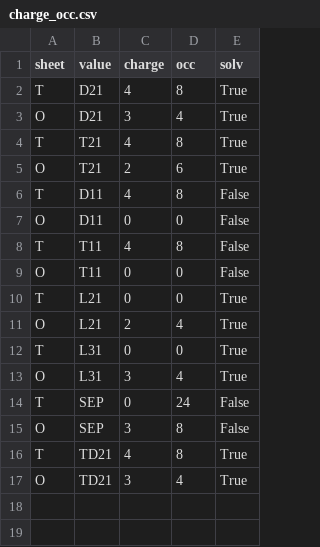
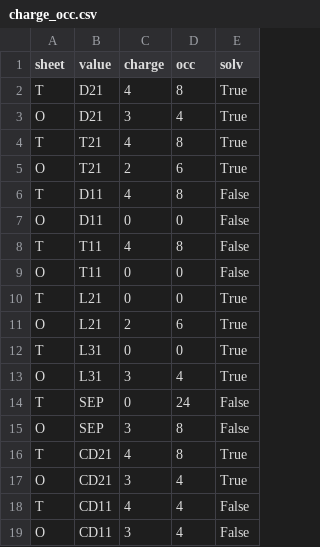
Before and after one commit to Erastova-group/ClayCode, a CSV file: package/ClayCode/data/data/UCS/charge_occ.csv, drawn as a sheet.

Commit message:
Add charge_occupation info

```diff
--- a/package/ClayCode/data/data/UCS/charge_occ.csv
+++ b/package/ClayCode/data/data/UCS/charge_occ.csv
@@ -10,3 +10,3 @@ O,T11,0,0,False
 T,L21,0,0,True
-O,L21,2,4,True
+O,L21,2,6,True
 T,L31,0,0,True
@@ -15,3 +15,5 @@ T,SEP,0,24,False
 O,SEP,3,8,False
-T,TD21,4,8,True
-O,TD21,3,4,True
+T,CD21,4,8,True
+O,CD21,3,4,True
+T,CD11,4,4,False
+O,CD11,3,4,False
```
